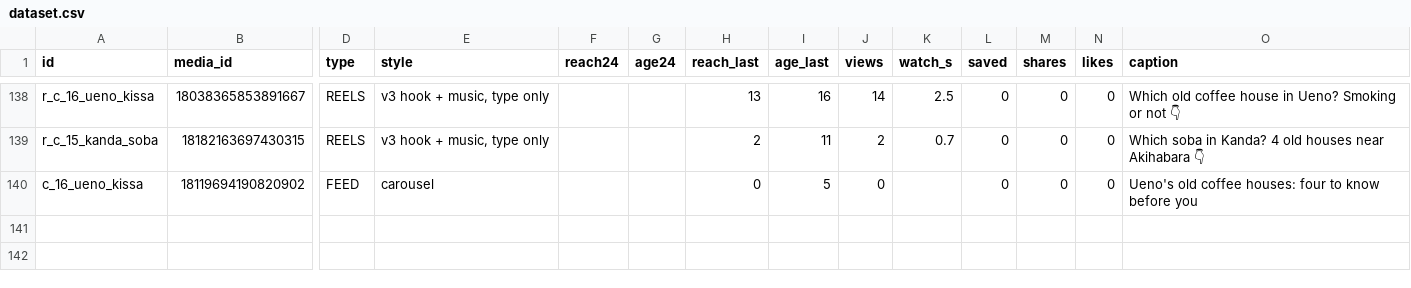
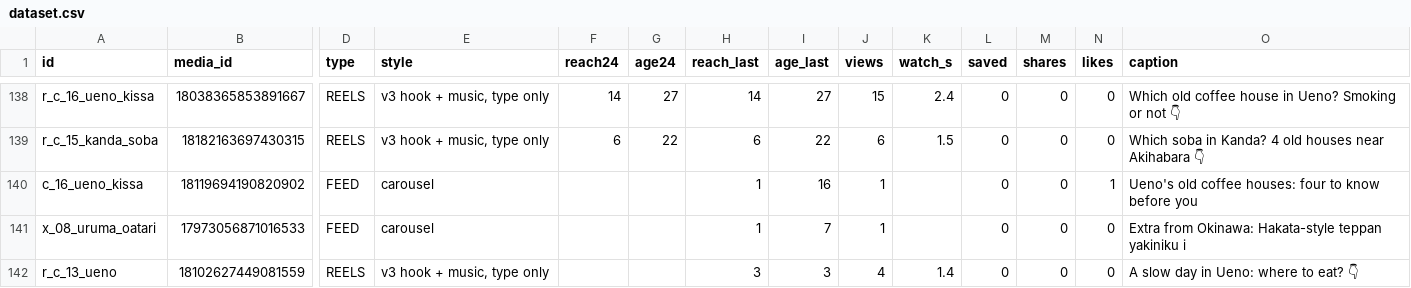
Before and after one commit to YuOnozawa/koru-tokyo-reels, a CSV file: docs/pdca/dataset.csv, drawn as a sheet; only a part is shown, gaps mark what is left out; rows hold the shown columns only; the diff covers the shown part only; the diff names each change by its address in the sheet, - before the commit and + after, or states it on an @@ line.

```diff
--- a/docs/pdca/dataset.csv
+++ b/docs/pdca/dataset.csv
-F138 (reach24): (empty)
+F138 (reach24): 14
-G138 (age24): (empty)
+G138 (age24): 27
-H138 (reach_last): 13
+H138 (reach_last): 14
-I138 (age_last): 16
+I138 (age_last): 27
-J138 (views): 14
+J138 (views): 15
-K138 (watch_s): 2.5
+K138 (watch_s): 2.4
-F139 (reach24): (empty)
+F139 (reach24): 6
-G139 (age24): (empty)
+G139 (age24): 22
-H139 (reach_last): 2
+H139 (reach_last): 6
-I139 (age_last): 11
+I139 (age_last): 22
-J139 (views): 2
+J139 (views): 6
-K139 (watch_s): 0.7
+K139 (watch_s): 1.5
-H140 (reach_last): 0
+H140 (reach_last): 1
-I140 (age_last): 5
+I140 (age_last): 16
-J140 (views): 0
+J140 (views): 1
-N140 (likes): 0
+N140 (likes): 1
+row 141: x_08_uruma_oatari | 17973056871016533 | FEED | carousel |  |  | 1 | 7 | 1 |  | 0 | 0 | 0 | Extra from Okinawa: Hakata-style teppan yakiniku i
+row 142: r_c_13_ueno | 18102627449081559 | REELS | v3 hook + music, type only |  |  | 3 | 3 | 4 | 1.4 | 0 | 0 | 0 | A slow day in Ueno: where to eat? 👇
```
Also changed, not shown: 65 edited cells elsewhere in this file, 5 other files.
